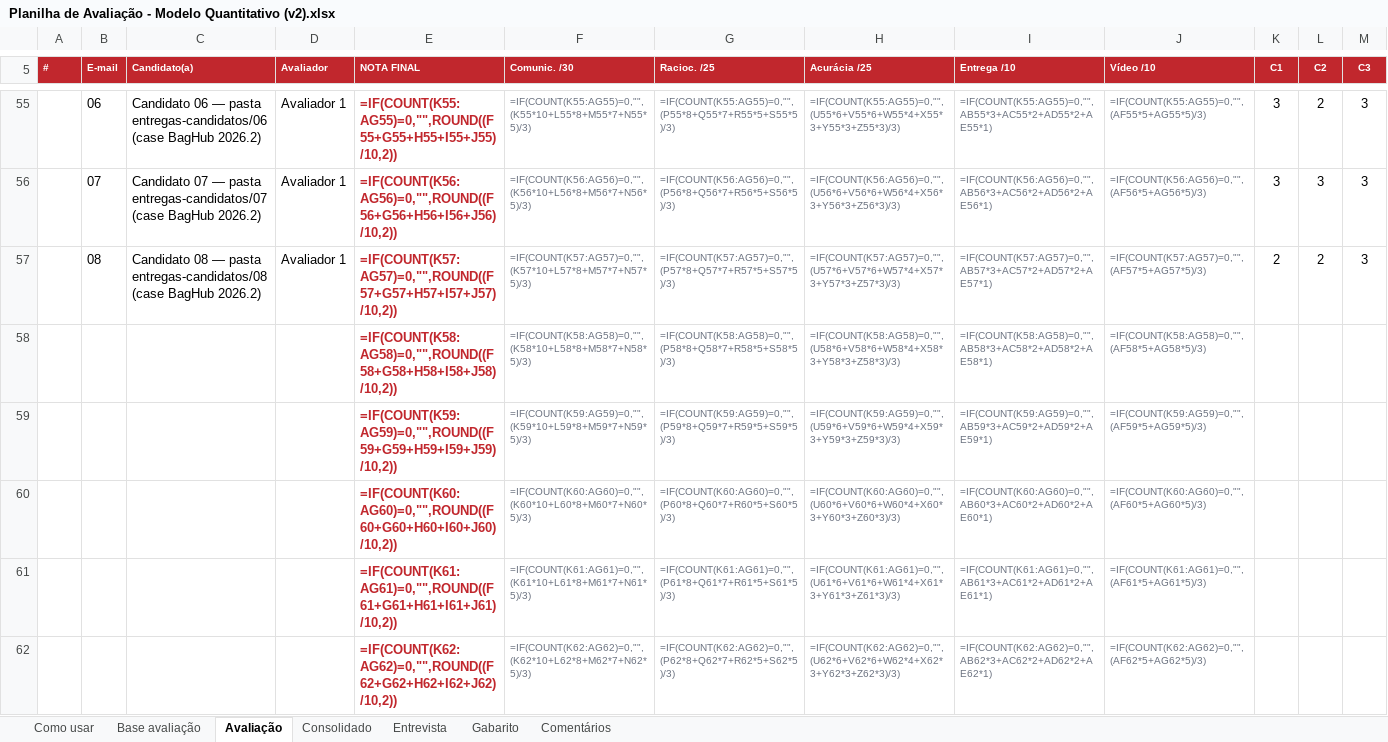
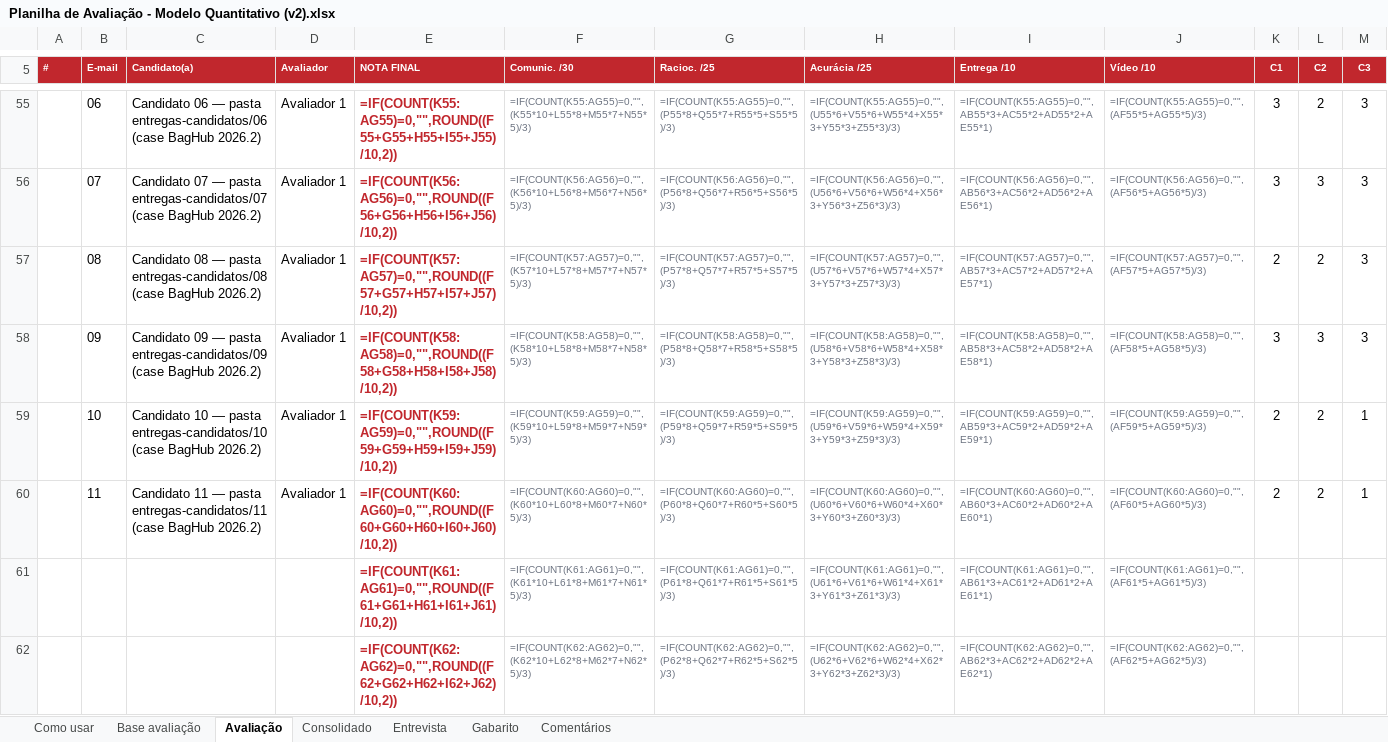
Before and after one commit to wallaceuiad12/Kiro, an Excel workbook: prints/Planilha de Avaliação - Modelo Quantitativo (v2).xlsx, sheet Avaliação, drawn as a sheet; only a part is shown, gaps mark what is left out; values as stored, in another font and other column widths than the file's, no borders; formulas without a stored value are shown as written; conditional formats not drawn; removed rows and columns are numbered as before the commit, all else as after; rows hold the shown columns only; the diff names each change by its address in the sheet, - before the commit and + after, or states it on an @@ line.

Commit message:
Avalia case BagHub: pastas 09, 10 e 11
Acrescenta as linhas 58-60 na aba Avaliacao e 34-36 na aba Comentarios,
mesma convencao das anteriores.

Destaques:
- pasta 09: score multicriterio com pesos publicados, mas o Ano 2+ remove
  o custo do banco tratando-o como investimento, contra o Anexo E que
  declara todos os valores anuais. Derruba o roadmap bifasico inteiro.
- pasta 10: precifica em R$ 3,39 mi o que abdica ao trocar rentabilidade
  por mitigacao de risco (melhor ideia do conjunto), mas soma os 4 bairros
  como se abrissem juntos; restrito a Estacao, a abdicacao e R$ 2,76 mi.
- pasta 11: 8 cenarios corretos, derrubada pelo acabamento (nome da
  empresa errado na capa, utilizacao trocada, texto de template esquecido).

Progresso: 11 das 16 pastas com entrega avaliadas (01-11). Faltam 12-16.

```diff
--- a/prints/Planilha de Avaliação - Modelo Quantitativo (v2).xlsx (sheet Avaliação)
+++ b/prints/Planilha de Avaliação - Modelo Quantitativo (v2).xlsx (sheet Avaliação)
-row 58:  |  |  |  | =IF(COUNT(K58:AG58)=0,"",ROUND((F58+G58+H58+I58+J58)/10,2)) | =IF(COUNT(K58:AG58)=0,"",(K58*10+L58*8+M58*7+N58*5)/3) | =IF(COUNT(K58:AG58)=0,"",(P58*8+Q58*7+R58*5+S58*5)/3) | =IF(COUNT(K58:AG58)=0,"",(U58*6+V58*6+W58*4+X58*3+Y58*3+Z58*3)/3) | =IF(COUNT(K58:AG58)=0,"",AB58*3+AC58*2+AD58*2+AE58*1) | =IF(COUNT(K58:AG58)=0,"",(AF58*5+AG58*5)/3)
-row 59:  |  |  |  | =IF(COUNT(K59:AG59)=0,"",ROUND((F59+G59+H59+I59+J59)/10,2)) | =IF(COUNT(K59:AG59)=0,"",(K59*10+L59*8+M59*7+N59*5)/3) | =IF(COUNT(K59:AG59)=0,"",(P59*8+Q59*7+R59*5+S59*5)/3) | =IF(COUNT(K59:AG59)=0,"",(U59*6+V59*6+W59*4+X59*3+Y59*3+Z59*3)/3) | =IF(COUNT(K59:AG59)=0,"",AB59*3+AC59*2+AD59*2+AE59*1) | =IF(COUNT(K59:AG59)=0,"",(AF59*5+AG59*5)/3)
-row 60:  |  |  |  | =IF(COUNT(K60:AG60)=0,"",ROUND((F60+G60+H60+I60+J60)/10,2)) | =IF(COUNT(K60:AG60)=0,"",(K60*10+L60*8+M60*7+N60*5)/3) | =IF(COUNT(K60:AG60)=0,"",(P60*8+Q60*7+R60*5+S60*5)/3) | =IF(COUNT(K60:AG60)=0,"",(U60*6+V60*6+W60*4+X60*3+Y60*3+Z60*3)/3) | =IF(COUNT(K60:AG60)=0,"",AB60*3+AC60*2+AD60*2+AE60*1) | =IF(COUNT(K60:AG60)=0,"",(AF60*5+AG60*5)/3)
+row 58:  | 09 | Candidato 09 — pasta entregas-candidatos/09 (case BagHub 2026.2) | Avaliador 1 | =IF(COUNT(K58:AG58)=0,"",ROUND((F58+G58+H58+I58+J58)/10,2)) | =IF(COUNT(K58:AG58)=0,"",(K58*10+L58*8+M58*7+N58*5)/3) | =IF(COUNT(K58:AG58)=0,"",(P58*8+Q58*7+R58*5+S58*5)/3) | =IF(COUNT(K58:AG58)=0,"",(U58*6+V58*6+W58*4+X58*3+Y58*3+Z58*3)/3) | =IF(COUNT(K58:AG58)=0,"",AB58*3+AC58*2+AD58*2+AE58*1) | =IF(COUNT(K58:AG58)=0,"",(AF58*5+AG58*5)/3) | 3 | 3 | 3
+row 59:  | 10 | Candidato 10 — pasta entregas-candidatos/10 (case BagHub 2026.2) | Avaliador 1 | =IF(COUNT(K59:AG59)=0,"",ROUND((F59+G59+H59+I59+J59)/10,2)) | =IF(COUNT(K59:AG59)=0,"",(K59*10+L59*8+M59*7+N59*5)/3) | =IF(COUNT(K59:AG59)=0,"",(P59*8+Q59*7+R59*5+S59*5)/3) | =IF(COUNT(K59:AG59)=0,"",(U59*6+V59*6+W59*4+X59*3+Y59*3+Z59*3)/3) | =IF(COUNT(K59:AG59)=0,"",AB59*3+AC59*2+AD59*2+AE59*1) | =IF(COUNT(K59:AG59)=0,"",(AF59*5+AG59*5)/3) | 2 | 2 | 1
+row 60:  | 11 | Candidato 11 — pasta entregas-candidatos/11 (case BagHub 2026.2) | Avaliador 1 | =IF(COUNT(K60:AG60)=0,"",ROUND((F60+G60+H60+I60+J60)/10,2)) | =IF(COUNT(K60:AG60)=0,"",(K60*10+L60*8+M60*7+N60*5)/3) | =IF(COUNT(K60:AG60)=0,"",(P60*8+Q60*7+R60*5+S60*5)/3) | =IF(COUNT(K60:AG60)=0,"",(U60*6+V60*6+W60*4+X60*3+Y60*3+Z60*3)/3) | =IF(COUNT(K60:AG60)=0,"",AB60*3+AC60*2+AD60*2+AE60*1) | =IF(COUNT(K60:AG60)=0,"",(AF60*5+AG60*5)/3) | 2 | 2 | 1
```
Also changed, not shown: sheet Comentários.
